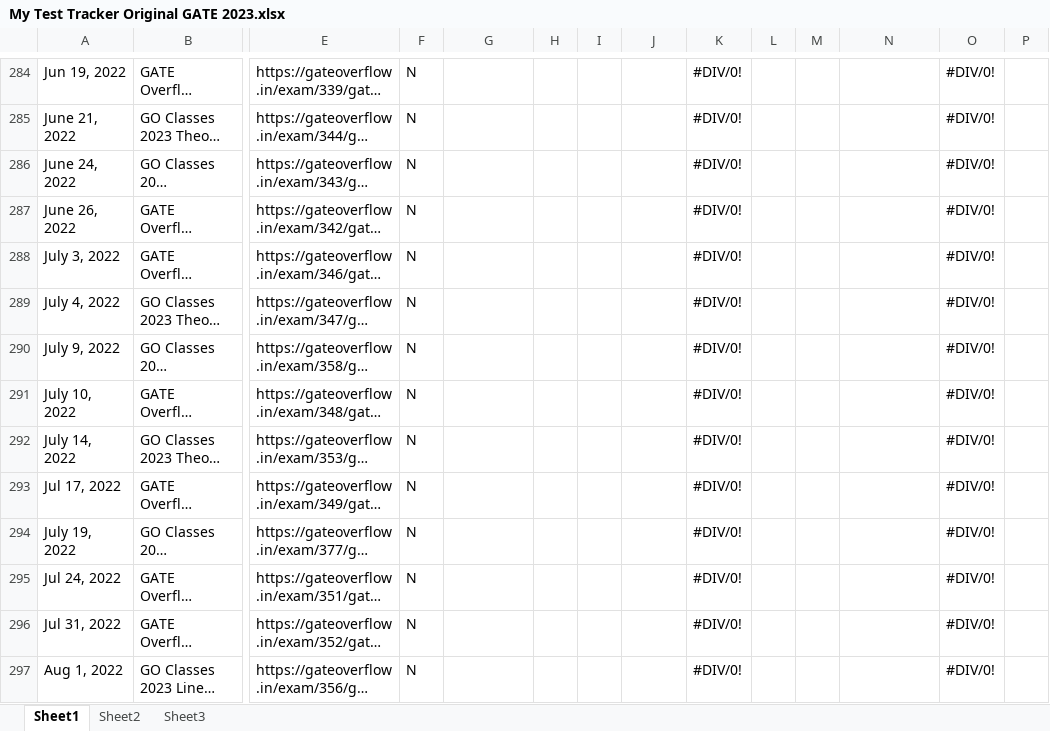
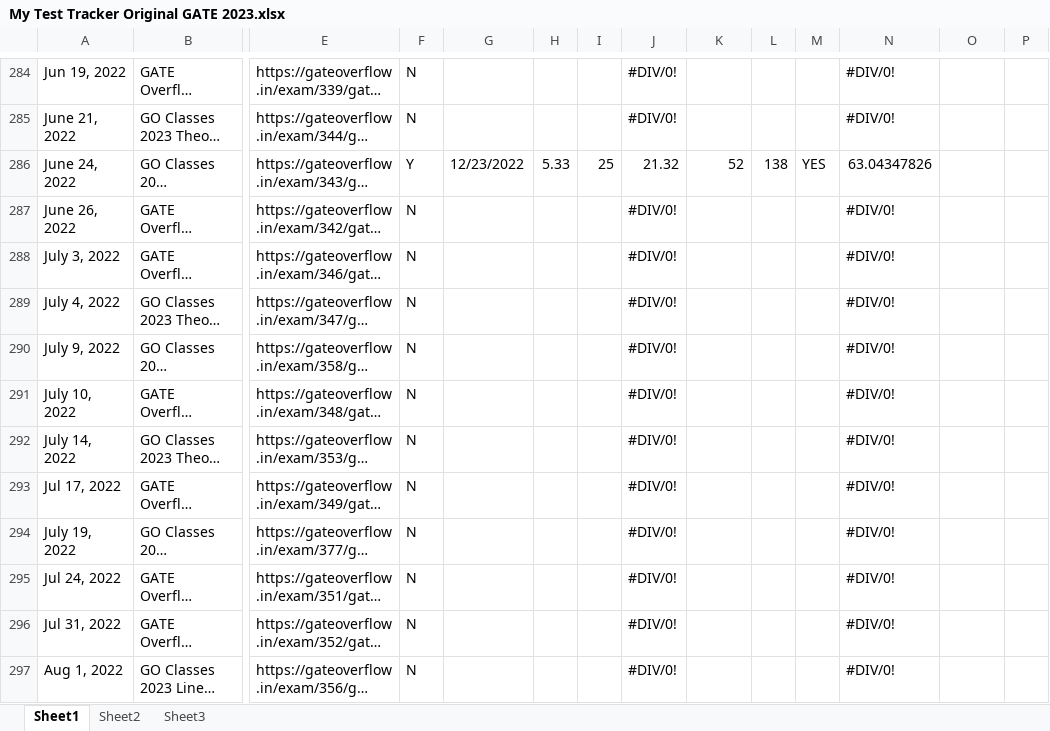
Before and after one commit to Abhrajyoti00/Abhrajyoti00-GATE_2022_2023, an Excel workbook: My Test Tracker Original GATE 2023.xlsx, sheet Sheet1, drawn as a sheet; only a part is shown, gaps mark what is left out; long unchanged cells end in …; values as stored, in another font and other column widths than the file's, no cell formats; conditional formats and table styles not drawn; the diff covers the shown part only; the diff names each change by its address in the sheet, - before the commit and + after, or states it on an @@ line.

```diff
--- a/My Test Tracker Original GATE 2023.xlsx (sheet Sheet1)
+++ b/My Test Tracker Original GATE 2023.xlsx (sheet Sheet1)
-J284:J285: (empty)
+J284:J285: #DIV/0!
-K284:K285: #DIV/0!
+K284:K285: (empty)
-N284:N285: (empty)
+N284:N285: #DIV/0!
-O284:O297: #DIV/0!
+O284:O297: (empty)
-F286: N
+F286: Y
-G286: (empty)
+G286: 12/23/2022
-H286: (empty)
+H286: 5.33
-I286: (empty)
+I286: 25
-J286: (empty)
+J286: 21.32
-K286: #DIV/0!
+K286: 52
-L286: (empty)
+L286: 138
-M286: (empty)
+M286: YES
-N286: (empty)
+N286: 63.04347826
-J287:J297: (empty)
+J287:J297: #DIV/0!
-K287:K297: #DIV/0!
+K287:K297: (empty)
-N287:N297: (empty)
+N287:N297: #DIV/0!
```
Also changed, not shown: 387 edited cells elsewhere in this sheet, cell formats, My Entire Preparation Routine.xlsx.
